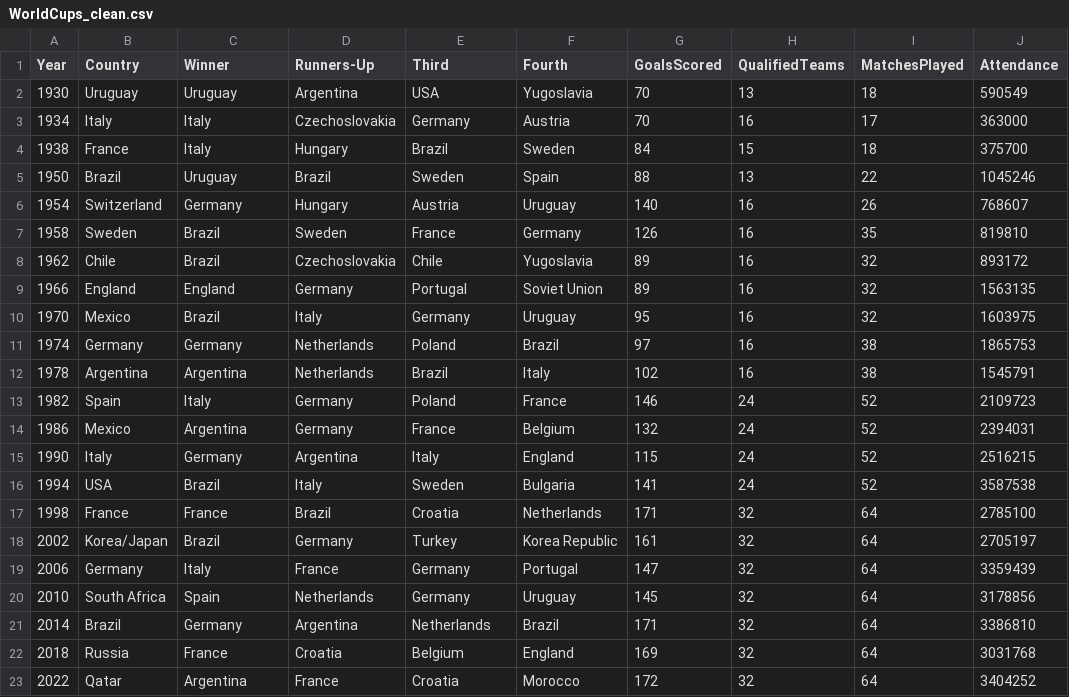
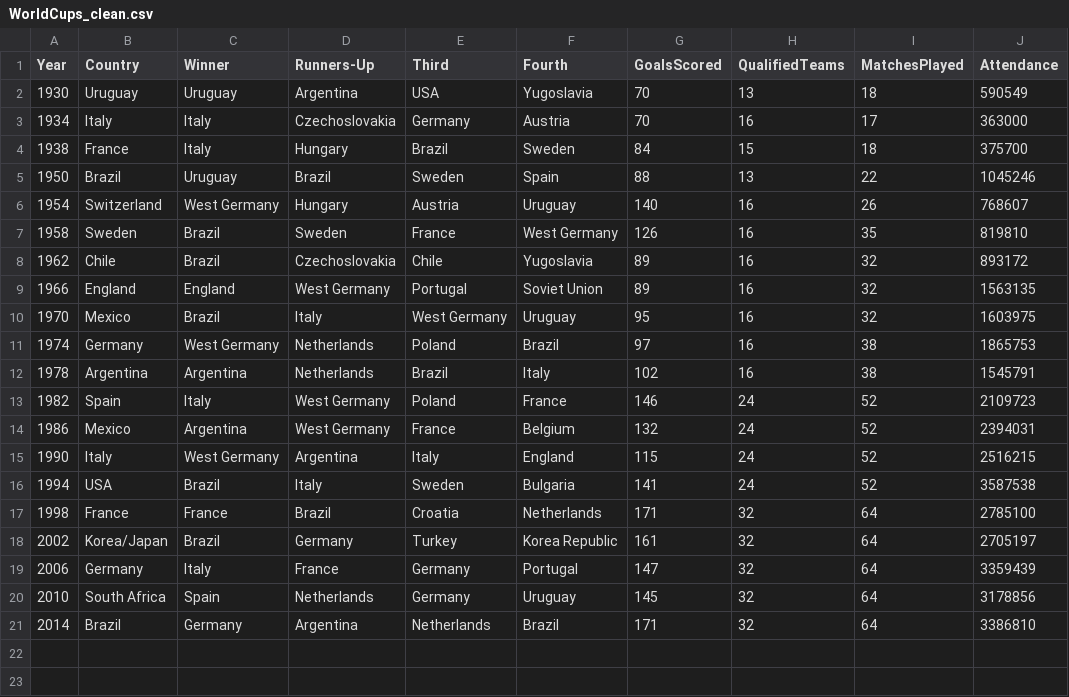
Before and after one commit to amynic/world_cup, a CSV file: WorldCups_clean.csv, drawn as a sheet.

```diff
--- a/WorldCups_clean.csv
+++ b/WorldCups_clean.csv
@@ -5,12 +5,12 @@ Year,Country,Winner,Runners-Up,Third,Fourth,GoalsScored,QualifiedTeams,MatchesPl
 1950,Brazil,Uruguay,Brazil,Sweden,Spain,88,13,22,1045246
-1954,Switzerland,Germany,Hungary,Austria,Uruguay,140,16,26,768607
-1958,Sweden,Brazil,Sweden,France,Germany,126,16,35,819810
+1954,Switzerland,West Germany,Hungary,Austria,Uruguay,140,16,26,768607
+1958,Sweden,Brazil,Sweden,France,West Germany,126,16,35,819810
 1962,Chile,Brazil,Czechoslovakia,Chile,Yugoslavia,89,16,32,893172
-1966,England,England,Germany,Portugal,Soviet Union,89,16,32,1563135
-1970,Mexico,Brazil,Italy,Germany,Uruguay,95,16,32,1603975
-1974,Germany,Germany,Netherlands,Poland,Brazil,97,16,38,1865753
+1966,England,England,West Germany,Portugal,Soviet Union,89,16,32,1563135
+1970,Mexico,Brazil,Italy,West Germany,Uruguay,95,16,32,1603975
+1974,Germany,West Germany,Netherlands,Poland,Brazil,97,16,38,1865753
 1978,Argentina,Argentina,Netherlands,Brazil,Italy,102,16,38,1545791
-1982,Spain,Italy,Germany,Poland,France,146,24,52,2109723
-1986,Mexico,Argentina,Germany,France,Belgium,132,24,52,2394031
-1990,Italy,Germany,Argentina,Italy,England,115,24,52,2516215
+1982,Spain,Italy,West Germany,Poland,France,146,24,52,2109723
+1986,Mexico,Argentina,West Germany,France,Belgium,132,24,52,2394031
+1990,Italy,West Germany,Argentina,Italy,England,115,24,52,2516215
 1994,USA,Brazil,Italy,Sweden,Bulgaria,141,24,52,3587538
@@ -21,3 +21 @@ Year,Country,Winner,Runners-Up,Third,Fourth,GoalsScored,QualifiedTeams,MatchesPl
 2014,Brazil,Germany,Argentina,Netherlands,Brazil,171,32,64,3386810
-2018,Russia,France,Croatia,Belgium,England,169,32,64,3031768
-2022,Qatar,Argentina,France,Croatia,Morocco,172,32,64,3404252
```
Also changed, not shown: 4 other files.
